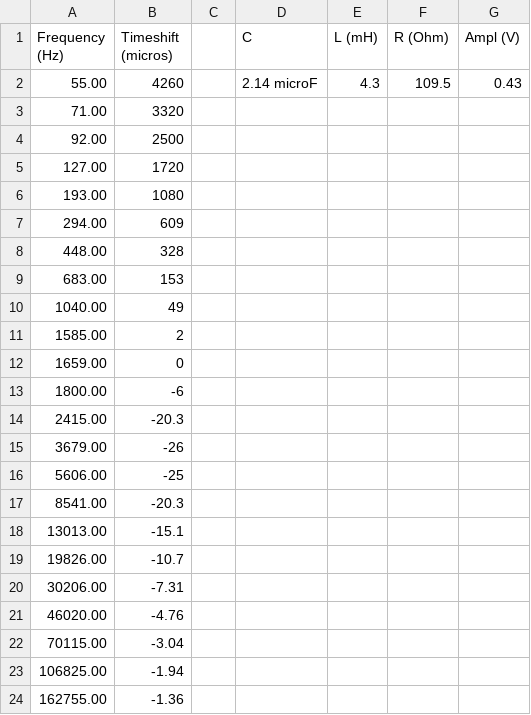
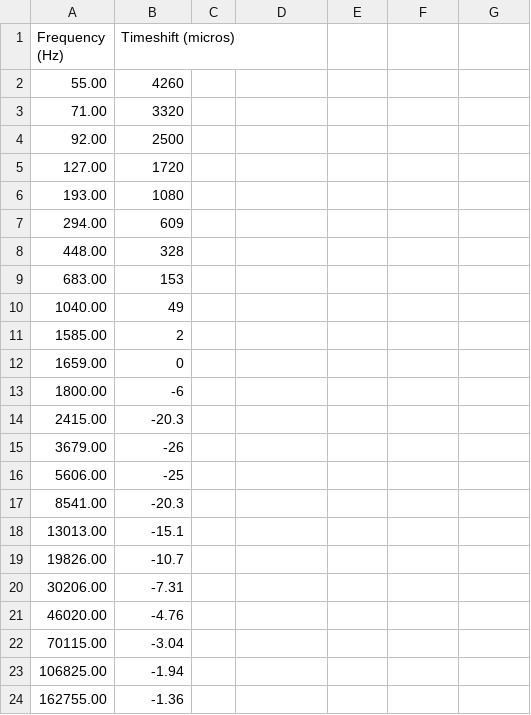
Before and after one commit to anasroumeih/Lab2, a CSV file: E11e - RLC.csv, drawn as a sheet; the diff names each change by its address in the sheet, - before the commit and + after, or states it on an @@ line.

Commit message:
Update E11e - RLC.csv

```diff
--- a/E11e - RLC.csv
+++ b/E11e - RLC.csv
-D1: C
+D1: (empty)
-E1: L (mH)
+E1: (empty)
-F1: R (Ohm)
+F1: (empty)
-G1: Ampl (V)
+G1: (empty)
-D2: 2.14 microF
+D2: (empty)
-E2: 4.3
+E2: (empty)
-F2: 109.5
+F2: (empty)
-G2: 0.43
+G2: (empty)
```
